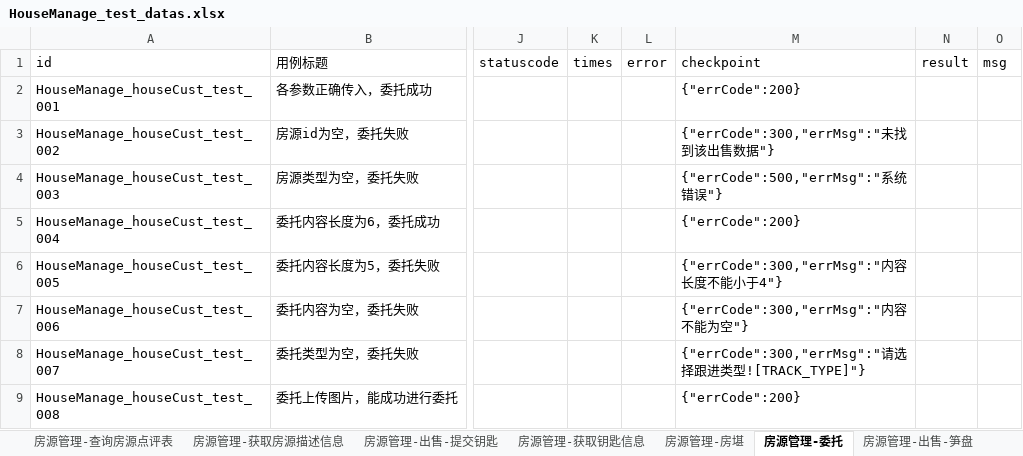
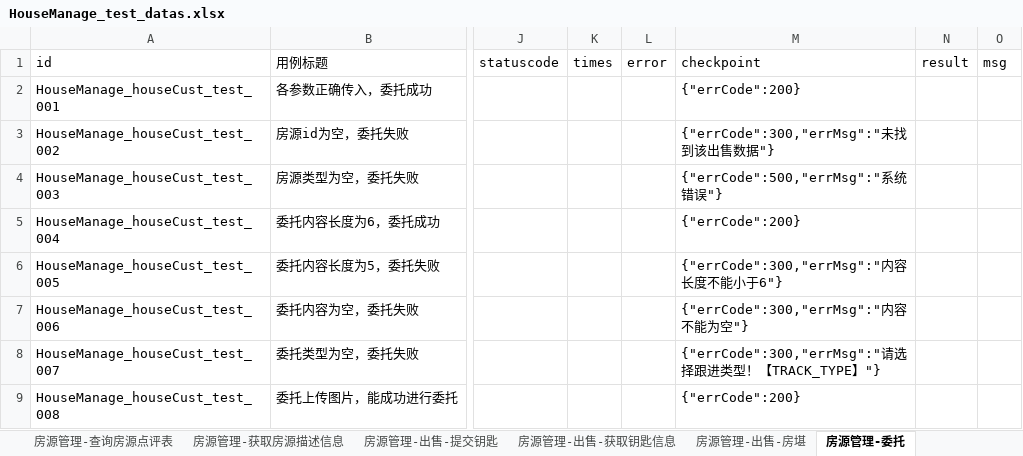
Before and after one commit to hejun123456/demon_test, an Excel workbook: datas/HouseManage_test_datas.xlsx, sheet 房源管理-委托, drawn as a sheet; only a part is shown, gaps mark what is left out; values as stored, in another font and other column widths than the file's, no borders; the diff names each change by its address in the sheet, - before the commit and + after, or states it on an @@ line.

```diff
--- a/datas/HouseManage_test_datas.xlsx (sheet 房源管理-委托)
+++ b/datas/HouseManage_test_datas.xlsx (sheet 房源管理-委托)
-sheet tab: 房源管理-获取钥匙信息
+sheet tab: 房源管理-出售-获取钥匙信息
-sheet tab: 房源管理-房堪
+sheet tab: 房源管理-出售-房堪
-M6 (checkpoint): {"errCode":300,"errMsg":"内容长度不能小于4"}
+M6 (checkpoint): {"errCode":300,"errMsg":"内容长度不能小于6"}
-M8 (checkpoint): …类型![TRACK_TYPE]"}
+M8 (checkpoint): …类型！【TRACK_TYPE】"}
```
Also changed, not shown: sheet 房源管理-出售-登记, sheet 房源管理-出售-创建房源跟进日志(nocaseid), sheet 房源管理-出售-创建房源跟进日志, datas/CustomerManage_test_datas.xlsx, 25 other files.
